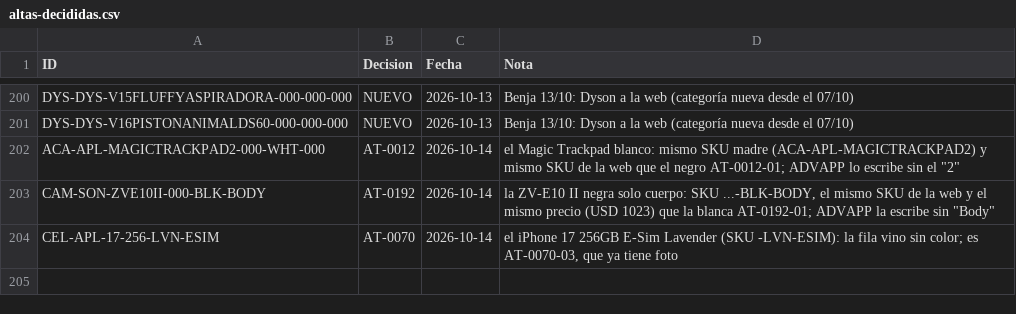
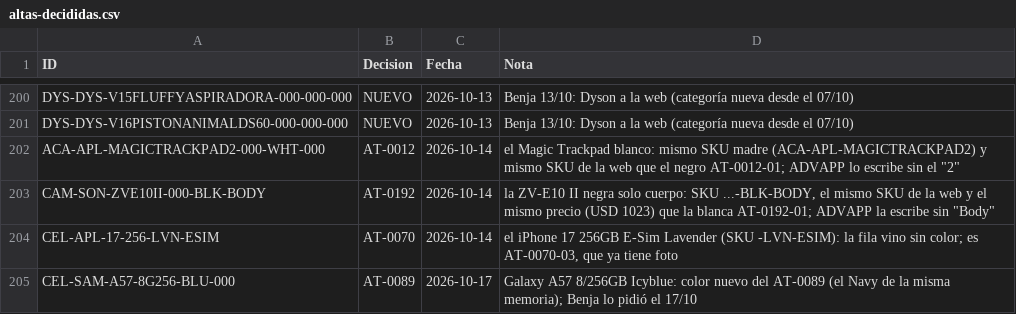
Before and after one commit to Advance33/catalogo-advance, a CSV file: herramientas/altas-decididas.csv, drawn as a sheet; only a part is shown, gaps mark what is left out.

```diff
--- a/herramientas/altas-decididas.csv
+++ b/herramientas/altas-decididas.csv
@@ -204 +204,2 @@ CAM-SON-ZVE10II-000-BLK-BODY,AT-0192,2026-10-14,"la ZV-E10 II negra solo cuerpo:
 CEL-APL-17-256-LVN-ESIM,AT-0070,2026-10-14,"el iPhone 17 256GB E-Sim Lavender (SKU -LVN-ESIM): la fila vino sin color; es AT-0070-03, que ya tiene foto"
+CEL-SAM-A57-8G256-BLU-000,AT-0089,2026-10-17,"Galaxy A57 8/256GB Icyblue: color nuevo del AT-0089 (el Navy de la misma memoria); Benja lo pidió el 17/10"
```
Also changed, not shown: herramientas/catalogo-maestro.csv, 7 other files.
